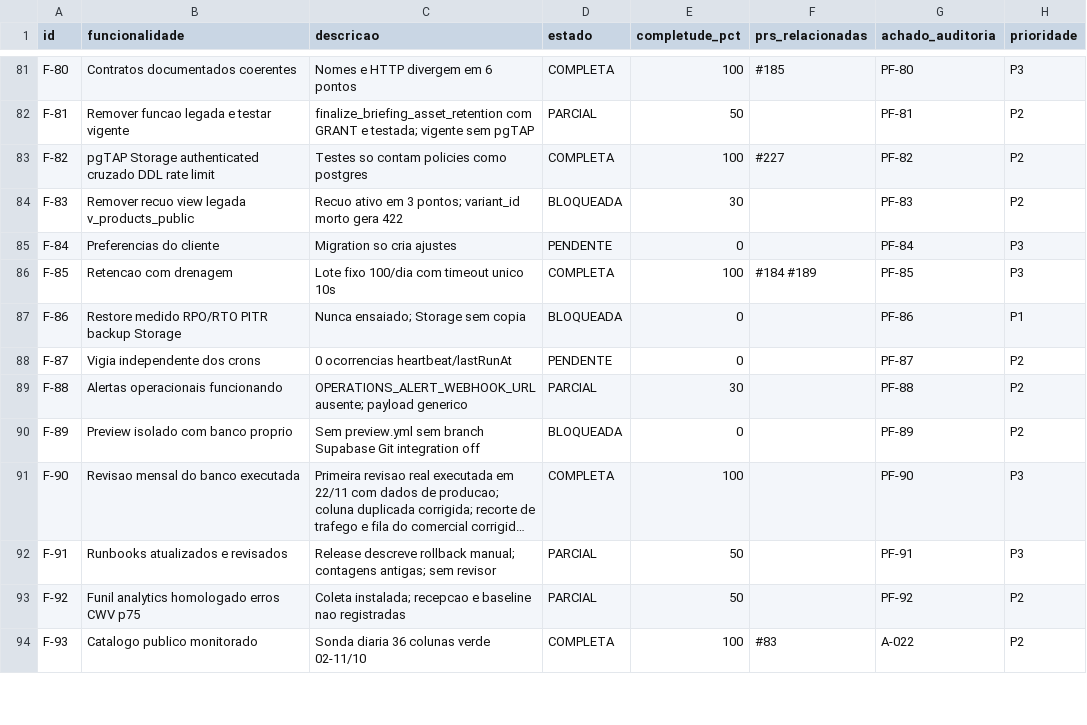
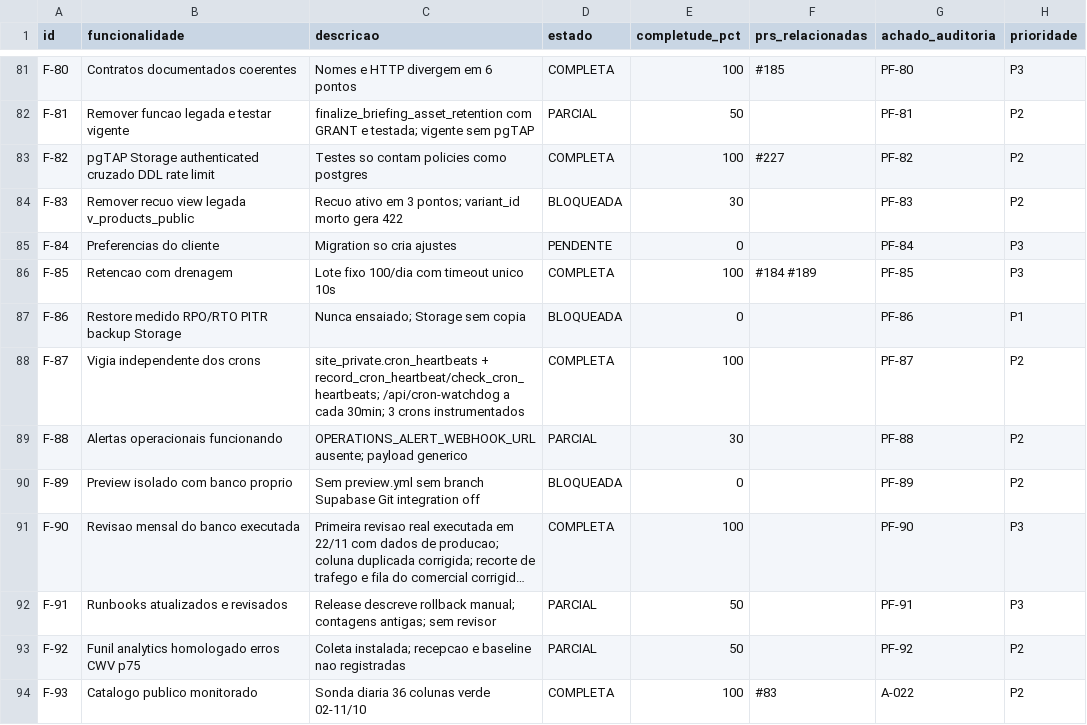
Before and after one commit to adm01-debug/Promo_Brindes_V1, a CSV file: analise-prs/funcionalidades.csv, drawn as a sheet; only a part is shown, gaps mark what is left out; long unchanged cells end in ….

```diff
--- a/analise-prs/funcionalidades.csv
+++ b/analise-prs/funcionalidades.csv
@@ -87,3 +87,3 @@ F-85,Retencao com drenagem,Lote fixo 100/dia com timeout unico 10s,COMPLETA,100,
 F-86,Restore medido RPO/RTO PITR backup Storage,Nunca ensaiado; Storage sem copia,BLOQUEADA,0,,PF-86,P1
-F-87,Vigia independente dos crons,0 ocorrencias heartbeat/lastRunAt,PENDENTE,0,,PF-87,P2
+F-87,Vigia independente dos crons,"site_private.cron_heartbeats + record_cron_heartbeat/check_cron_heartbeats; /api/cron-watchdog a cada 30min; 3 crons instrumentados",COMPLETA,100,,PF-87,P2
 F-88,Alertas operacionais funcionando,OPERATIONS_ALERT_WEBHOOK_URL ausente; payload generico,PARCIAL,30,,PF-88,P2
```
Also changed, not shown: 17 other files.
